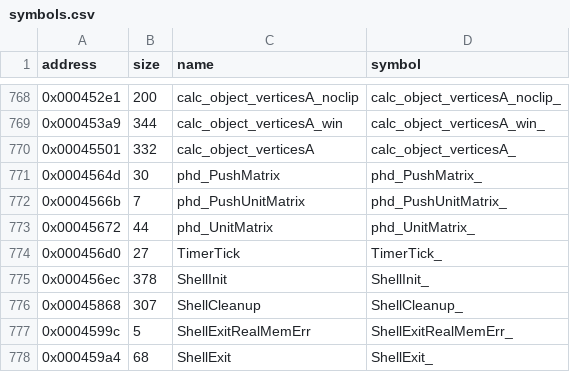
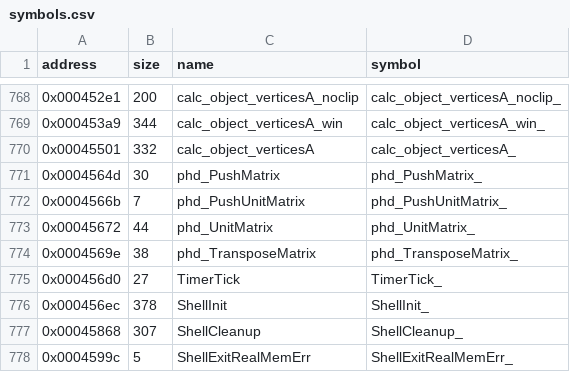
Before and after one commit to LostArtefacts/tr01, a CSV file: config/symbols.csv, drawn as a sheet; only a part is shown, gaps mark what is left out; the shorter side is filled out with more unchanged rows.

Commit message:
Disassemble phd_TransposeMatrix (0x4569e)
The routine transposes the rotation part of the current matrix in
place. It takes its name from phd_TransposeMatrix in Core's
PlayStation 3D_GEN.C for Tomb Raider II, which does the same in C.
Nothing in the game calls it.

```diff
--- a/config/symbols.csv
+++ b/config/symbols.csv
@@ -773,2 +773,3 @@ address,size,name,symbol
 0x00045672,44,phd_UnitMatrix,phd_UnitMatrix_
+0x0004569e,38,phd_TransposeMatrix,phd_TransposeMatrix_
 0x000456d0,27,TimerTick,TimerTick_
```
Also changed, not shown: 2 other files.
